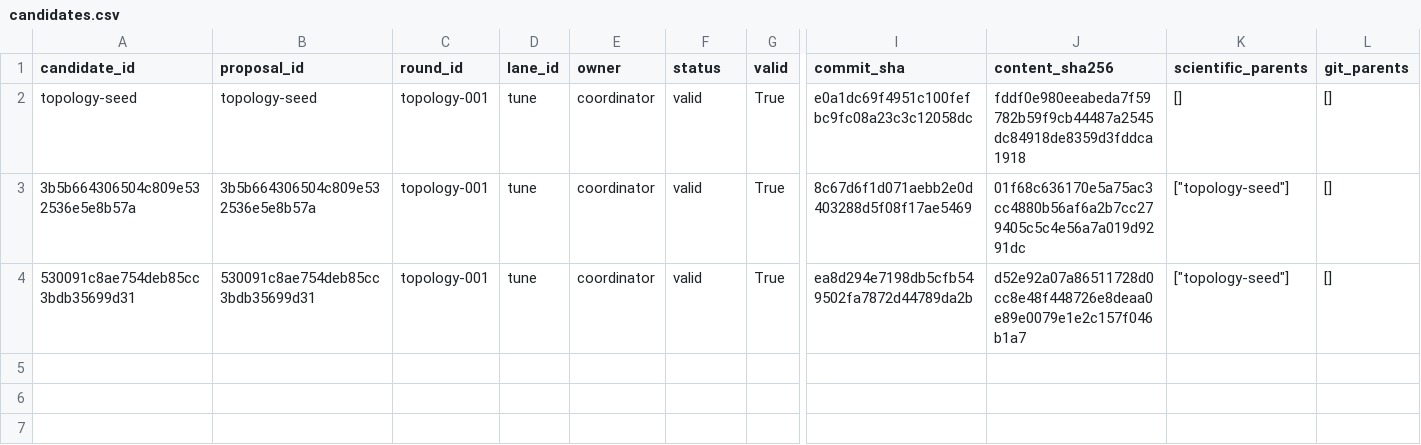
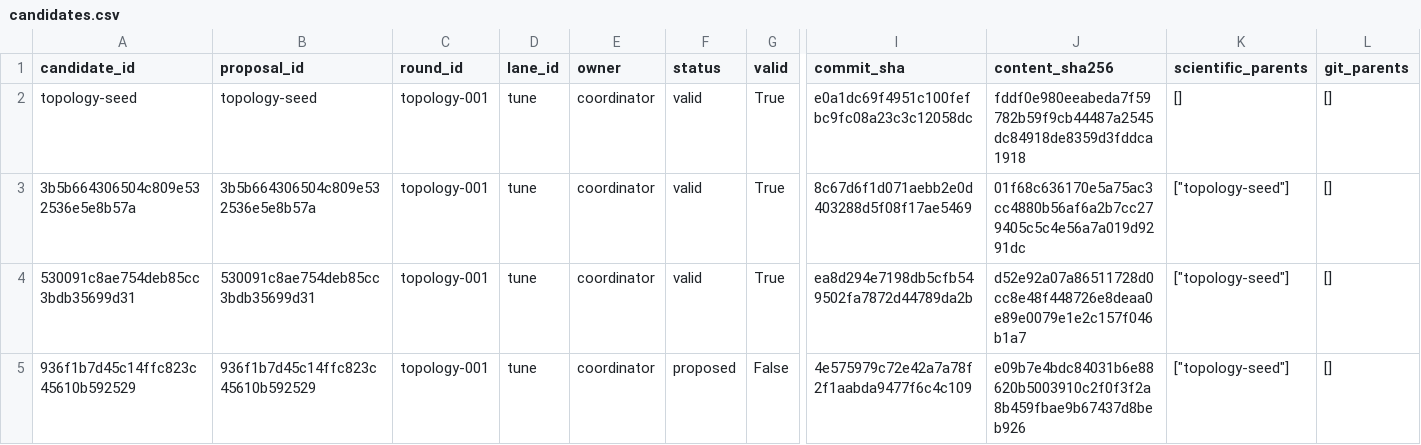
Before and after one commit to timbtz/feyer-search-lab, a CSV file: experiments/campaigns/layout-numerical-lane1/candidates.csv, drawn as a sheet; only a part is shown, gaps mark what is left out; rows hold the shown columns only; the diff names each change by its address in the sheet, - before the commit and + after, or states it on an @@ line.

Commit message:
Record DAG campaign topology-proposed

```diff
--- a/experiments/campaigns/layout-numerical-lane1/candidates.csv
+++ b/experiments/campaigns/layout-numerical-lane1/candidates.csv
+row 5: 936f1b7d45c14ffc823c45610b592529 | 936f1b7d45c14ffc823c45610b592529 | topology-001 | tune | coordinator | proposed | False | 4e575979c72e42a7a78f2f1aabda9477f6c4c109 | e09b7e4bdc84031b6e88620b5003910c2f0f3f2a8b459fbae9b67437d8beb926 | ["topology-seed"] | []
```
Also changed, not shown: 7 other files.
